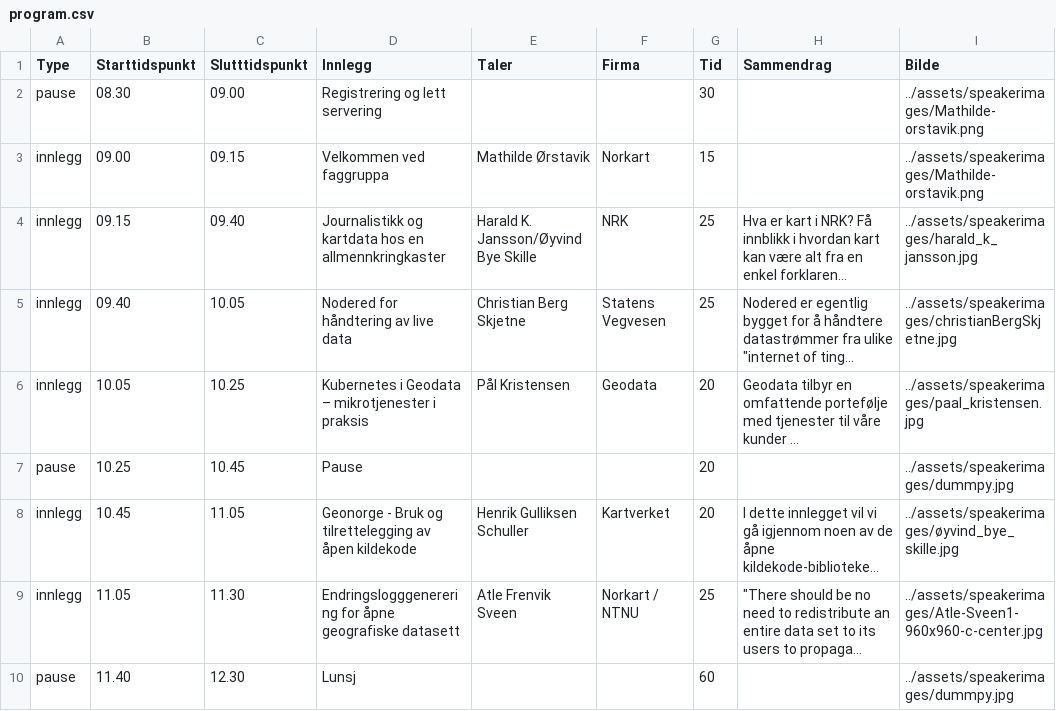
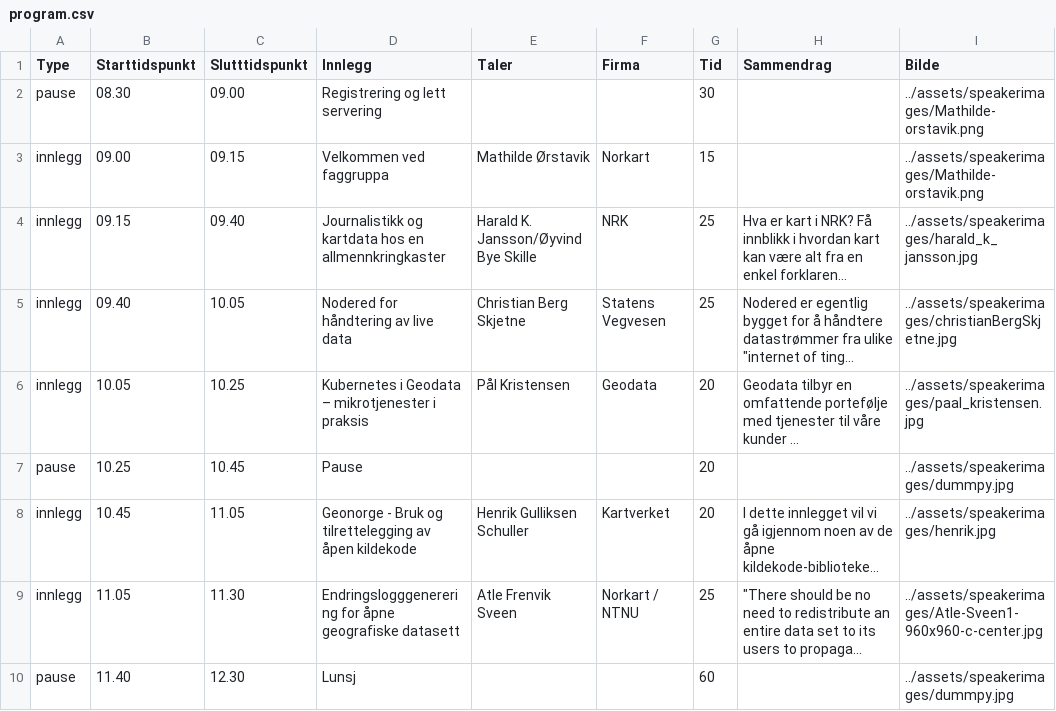
Before and after one commit to foss4g-nor/foss4g-nor-web, a CSV file: src/data/program.csv, drawn as a sheet; only a part is shown; long unchanged cells end in …; the diff names each change by its address in the sheet, - before the commit and + after, or states it on an @@ line.

Commit message:
adjusted speaker image

```diff
--- a/src/data/program.csv
+++ b/src/data/program.csv
-I8 (Bilde): ../assets/speakerimages/øyvind_bye_skille.jpg
+I8 (Bilde): ../assets/speakerimages/henrik.jpg
```
Also changed, not shown: 1 other file.
